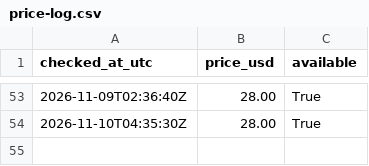
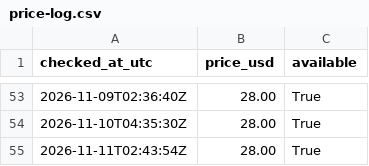
Before and after one commit to cannedcountry-star/theoretical-practical, a CSV file: data/price-log.csv, drawn as a sheet; only a part is shown, gaps mark what is left out.

```diff
--- a/data/price-log.csv
+++ b/data/price-log.csv
@@ -54 +54,2 @@ checked_at_utc,price_usd,available
 2026-11-10T04:35:30Z,28.00,True
+2026-11-11T02:43:54Z,28.00,True
```
Also changed, not shown: 1 other file.
